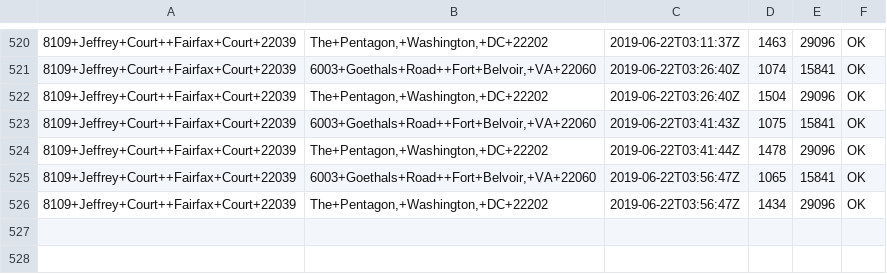
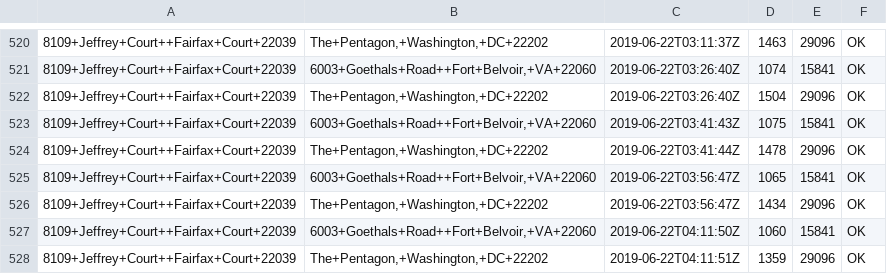
Before and after one commit to dusty-turner/drivetimegetter, a CSV file: drive_times.csv, drawn as a sheet; only a part is shown, gaps mark what is left out; the diff names each change by its address in the sheet, - before the commit and + after, or states it on an @@ line.

Commit message:
automatic run on: 2019-06-22 04:11

```diff
--- a/drive_times.csv
+++ b/drive_times.csv
+row 527: 8109+Jeffrey+Court++Fairfax+Court+22039 | 6003+Goethals+Road++Fort+Belvoir,+VA+22060 | 2019-06-22T04:11:50Z | 1060 | 15841 | OK
+row 528: 8109+Jeffrey+Court++Fairfax+Court+22039 | The+Pentagon,+Washington,+DC+22202 | 2019-06-22T04:11:51Z | 1359 | 29096 | OK
```
